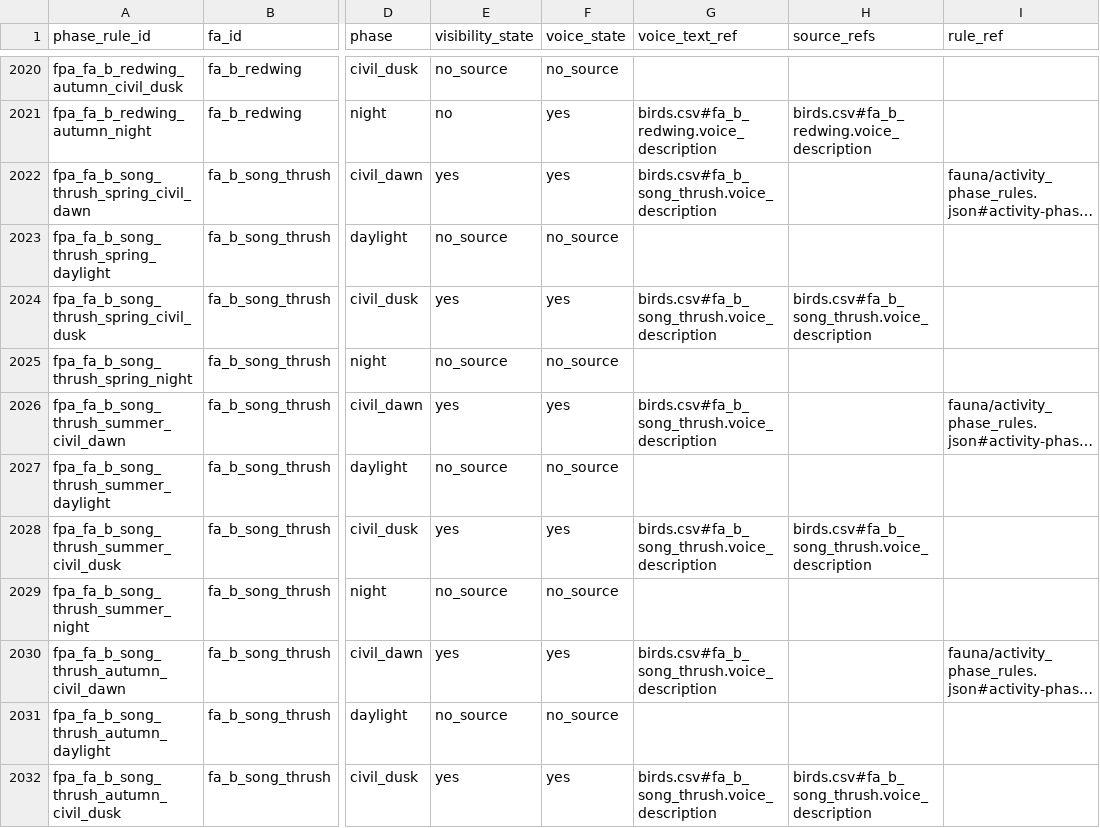
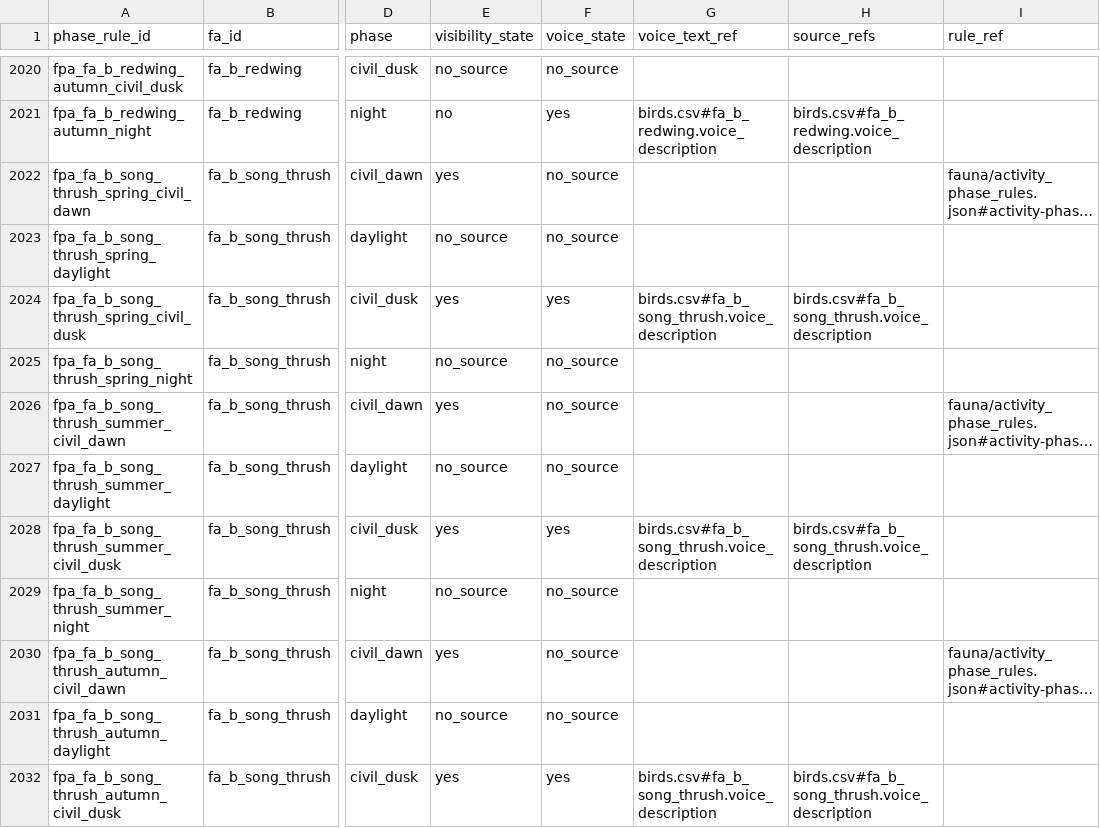
Before and after one commit to PavelSlaven/Novgorod1230, a CSV file: data/world-catalogs/novgorod/game-base-v1/fauna-mammals-birds/fauna/phase_activity.csv, drawn as a sheet; only a part is shown, gaps mark what is left out; long unchanged cells end in …; the diff names each change by its address in the sheet, - before the commit and + after, or states it on an @@ line.

Commit message:
Preserve quoted bird voice phrases

```diff
--- a/data/world-catalogs/novgorod/game-base-v1/fauna-mammals-birds/fauna/phase_activity.csv
+++ b/data/world-catalogs/novgorod/game-base-v1/fauna-mammals-birds/fauna/phase_activity.csv
-F2022 (voice_state): yes
+F2022 (voice_state): no_source
-G2022 (voice_text_ref): birds.csv#fa_b_song_thrush.voice_description
+G2022 (voice_text_ref): (empty)
-F2026 (voice_state): yes
+F2026 (voice_state): no_source
-G2026 (voice_text_ref): birds.csv#fa_b_song_thrush.voice_description
+G2026 (voice_text_ref): (empty)
-F2030 (voice_state): yes
+F2030 (voice_state): no_source
-G2030 (voice_text_ref): birds.csv#fa_b_song_thrush.voice_description
+G2030 (voice_text_ref): (empty)
```
Also changed, not shown: 5 other files.
